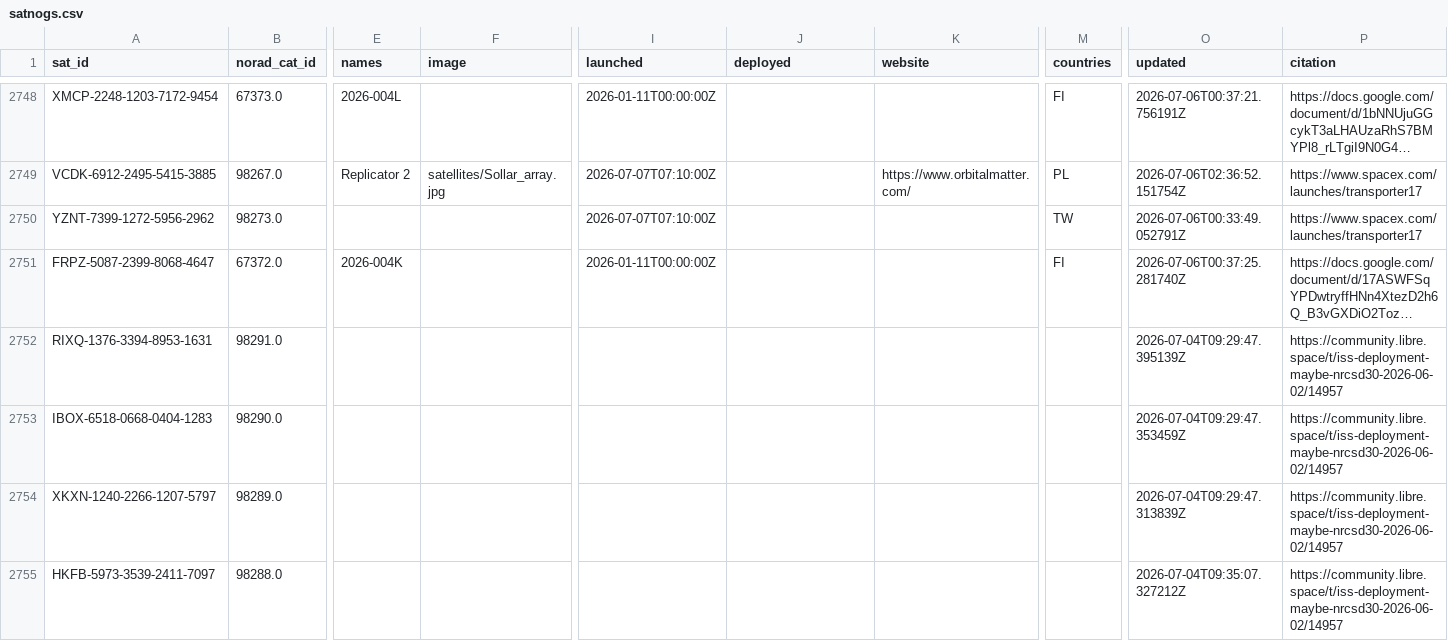
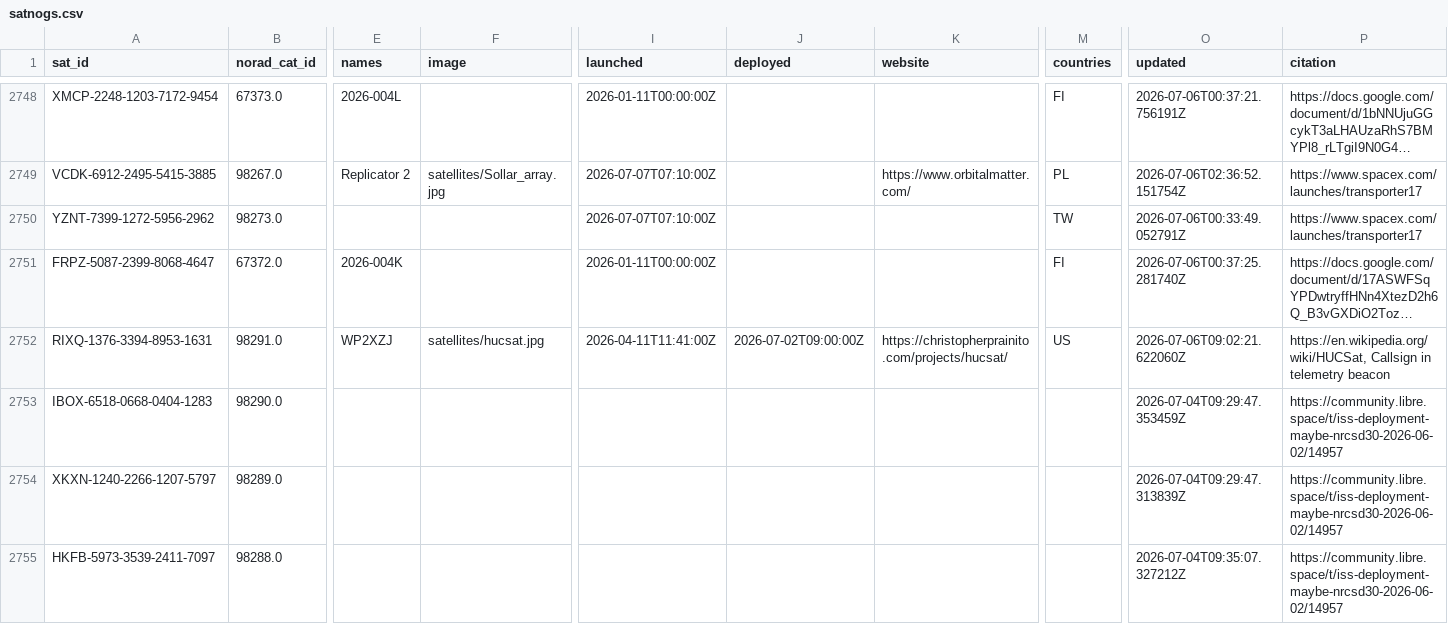
Before and after one commit to palewire/amateur-satellite-database, a CSV file: data/satnogs.csv, drawn as a sheet; only a part is shown, gaps mark what is left out; long unchanged cells end in …; the diff covers the shown part only; the diff names each change by its address in the sheet, - before the commit and + after, or states it on an @@ line.

```diff
--- a/data/satnogs.csv
+++ b/data/satnogs.csv
-E2752 (names): (empty)
+E2752 (names): WP2XZJ
-F2752 (image): (empty)
+F2752 (image): satellites/hucsat.jpg
-I2752 (launched): (empty)
+I2752 (launched): 2026-04-11T11:41:00Z
-J2752 (deployed): (empty)
+J2752 (deployed): 2026-07-02T09:00:00Z
-K2752 (website): (empty)
+K2752 (website): https://christopherprainito.com/projects/hucsat/
-M2752 (countries): (empty)
+M2752 (countries): US
-O2752 (updated): 2026-07-04T09:29:47.395139Z
+O2752 (updated): 2026-07-06T09:02:21.622060Z
-P2752 (citation): https://community.libre.space/t/iss-deployment-maybe-nrcsd30-2026-06-02/14957
+P2752 (citation): https://en.wikipedia.org/wiki/HUCSat, Callsign in telemetry beacon
```
Also changed, not shown: 1 added row and 14 edited cells elsewhere in this file, data/amsat-all-frequencies.csv, 2 other files.
